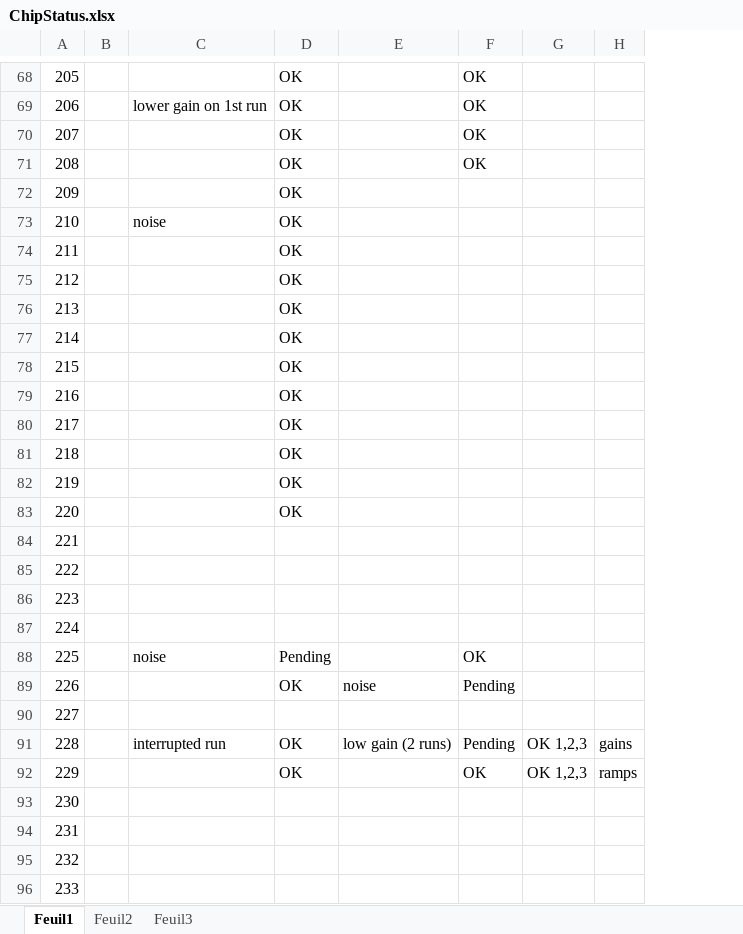
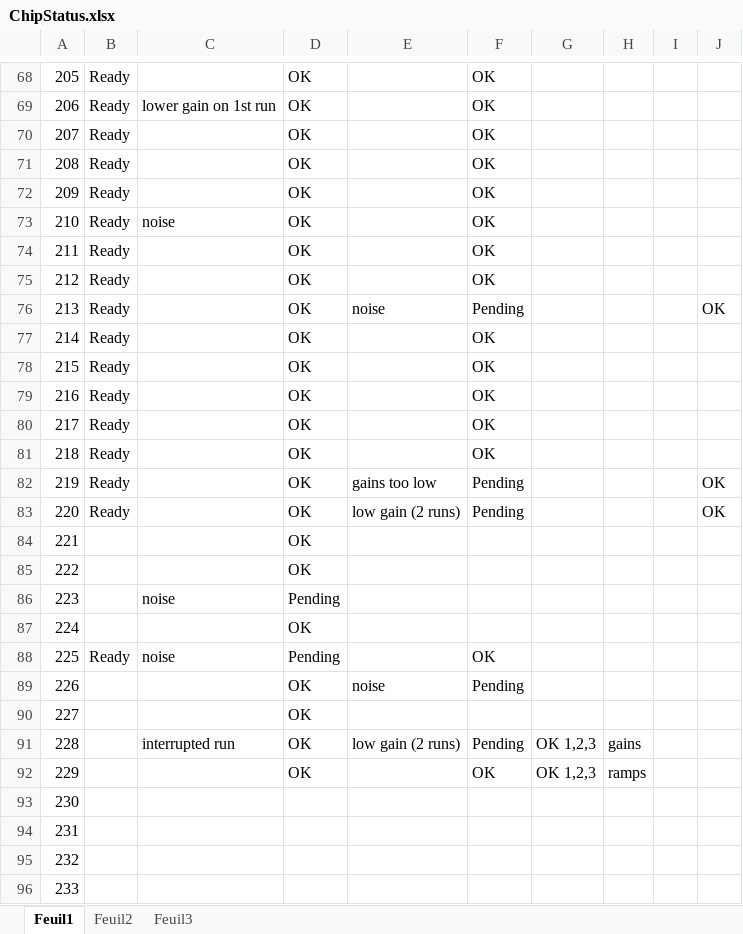
Before and after one commit to lsst-camera-dh/aspic-production-bench, an Excel workbook: ChipStatus.xlsx, sheet Feuil1, drawn as a sheet; only a part is shown, gaps mark what is left out; values as stored, in another font and other column widths than the file's, no cell formats; removed rows and columns are numbered as before the commit, all else as after; the diff covers the shown part only; the diff names each change by its address in the sheet, - before the commit and + after, or states it on an @@ line.

```diff
--- a/ChipStatus.xlsx (sheet Feuil1)
+++ b/ChipStatus.xlsx (sheet Feuil1)
-column B, empty
+column B, rows 68-88: Ready | Ready | Ready | Ready | Ready | Ready | Ready | Ready | Ready | Ready | Ready | Ready | Ready | Ready | Ready | Ready |  |  |  |  | Ready
+column I, empty
+column J, rows 76-83: OK |  |  |  |  |  | OK | OK
-F72:F75: (empty)
+F72:F75: OK
-E76: (empty)
+E76: noise
-F76: (empty)
+F76: Pending
-F77:F81: (empty)
+F77:F81: OK
-E82: (empty)
+E82: gains too low
-F82:F83: (empty)
+F82:F83: Pending
-E83: (empty)
+E83: low gain (2 runs)
-D84:D85: (empty)
+D84:D85: OK
-C86: (empty)
+C86: noise
-D86: (empty)
+D86: Pending
-D87: (empty)
+D87: OK
-D90: (empty)
+D90: OK
```
Also changed, not shown: 85 edited cells elsewhere in this sheet, cell formats, 8 other files.
